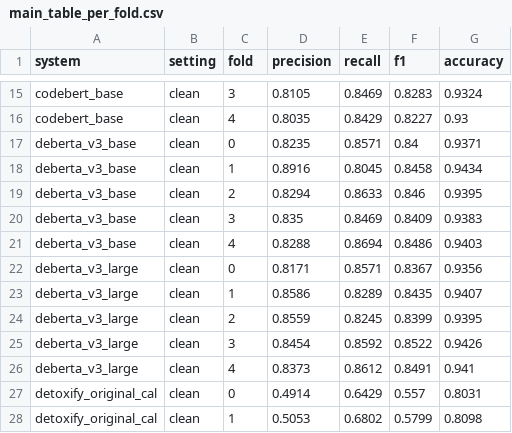
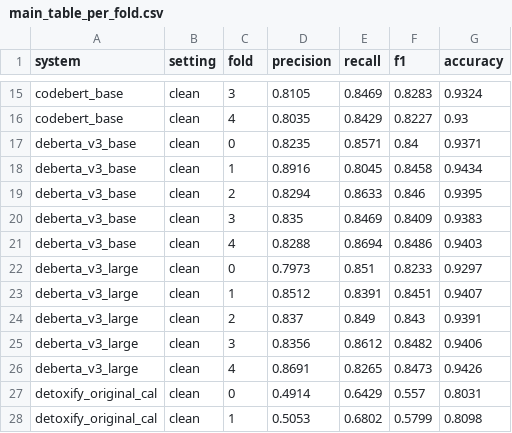
Before and after one commit to pteisb/tdt13-toxicity-project, a CSV file: results/main_table_per_fold.csv, drawn as a sheet; only a part is shown, gaps mark what is left out.

```diff
--- a/results/main_table_per_fold.csv
+++ b/results/main_table_per_fold.csv
@@ -21,7 +21,7 @@ deberta_v3_base,clean,3,0.835,0.8469,0.8409,0.9383
 deberta_v3_base,clean,4,0.8288,0.8694,0.8486,0.9403
-deberta_v3_large,clean,0,0.8171,0.8571,0.8367,0.9356
-deberta_v3_large,clean,1,0.8586,0.8289,0.8435,0.9407
-deberta_v3_large,clean,2,0.8559,0.8245,0.8399,0.9395
-deberta_v3_large,clean,3,0.8454,0.8592,0.8522,0.9426
-deberta_v3_large,clean,4,0.8373,0.8612,0.8491,0.941
+deberta_v3_large,clean,0,0.7973,0.851,0.8233,0.9297
+deberta_v3_large,clean,1,0.8512,0.8391,0.8451,0.9407
+deberta_v3_large,clean,2,0.837,0.849,0.843,0.9391
+deberta_v3_large,clean,3,0.8356,0.8612,0.8482,0.9406
+deberta_v3_large,clean,4,0.8691,0.8265,0.8473,0.9426
 detoxify_original_cal,clean,0,0.4914,0.6429,0.557,0.8031
```
Also changed, not shown: preds/deberta_v3_large_clean.csv, results/main_table.csv, 2 other files.
